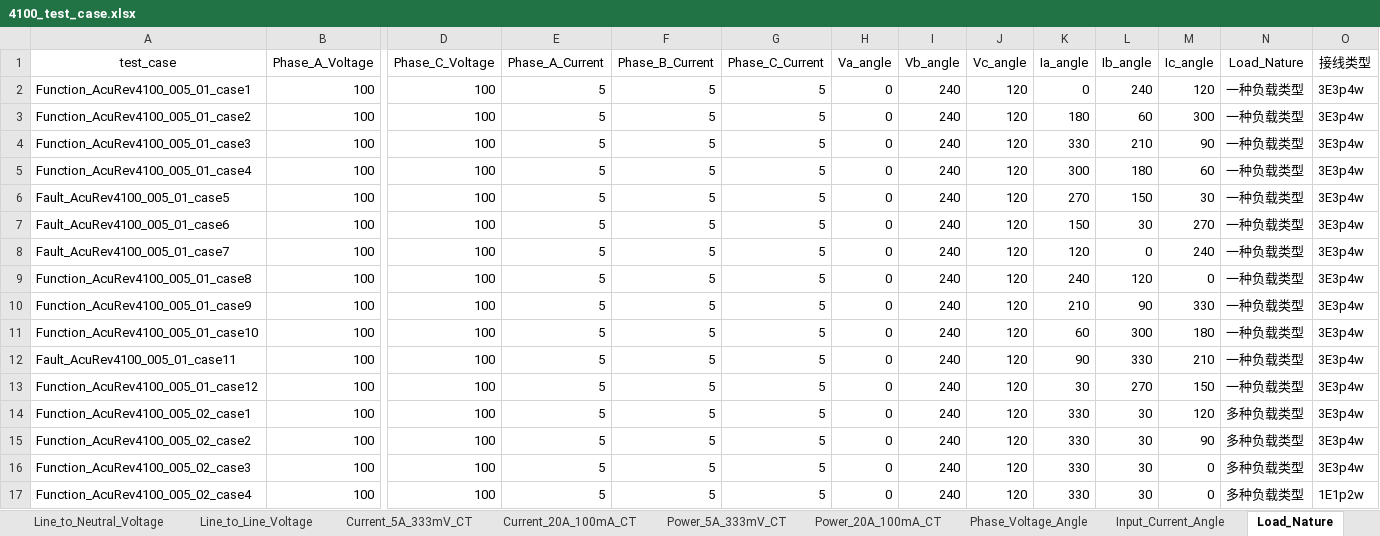
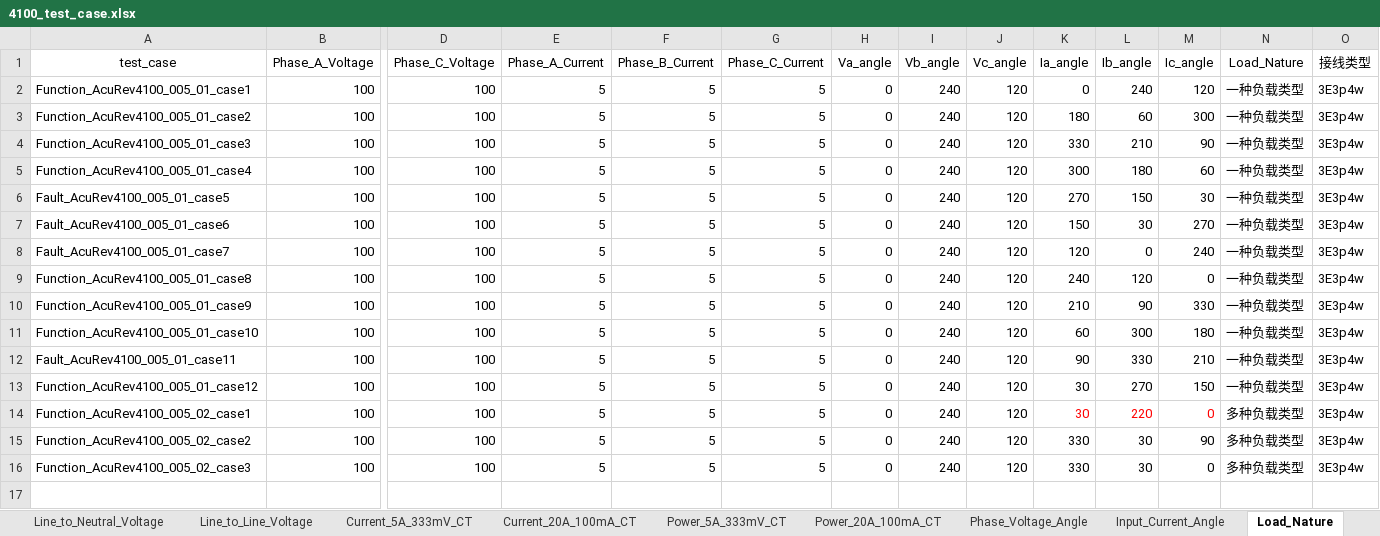
Before and after one commit to gzh3797-del/pytest_gzh, an Excel workbook: test_case/AcuRev4100/4100_test_case.xlsx, sheet Load_Nature, drawn as a sheet; only a part is shown, gaps mark what is left out; values as stored, in another font and other column widths than the file's, no borders; rows hold the shown columns only; the diff names each change by its address in the sheet, - before the commit and + after, or states it on an @@ line.

```diff
--- a/test_case/AcuRev4100/4100_test_case.xlsx (sheet Load_Nature)
+++ b/test_case/AcuRev4100/4100_test_case.xlsx (sheet Load_Nature)
-K14 (Ia_angle): 330
+K14 (Ia_angle): 30
-K14:M14 text colour: black
+K14:M14 text colour: #FF0000
-L14 (Ib_angle): 30
+L14 (Ib_angle): 220
-M14 (Ic_angle): 120
+M14 (Ic_angle): 0
-row 17: Function_AcuRev4100_005_02_case4 | 100 | 100 | 5 | 5 | 5 | 0 | 240 | 120 | 330 | 30 | 0 | 多种负载类型 | 1E1p2w
```
Also changed, not shown: sheet Sheet1, sheet Line_to_Neutral_Voltage, sheet Power_20A_100mA_CT, sheet Line_to_Line_Voltage, sheet Current_5A_333mV_CT, sheet Current_20A_100mA_CT, other sheet tabs, 2 other files.
